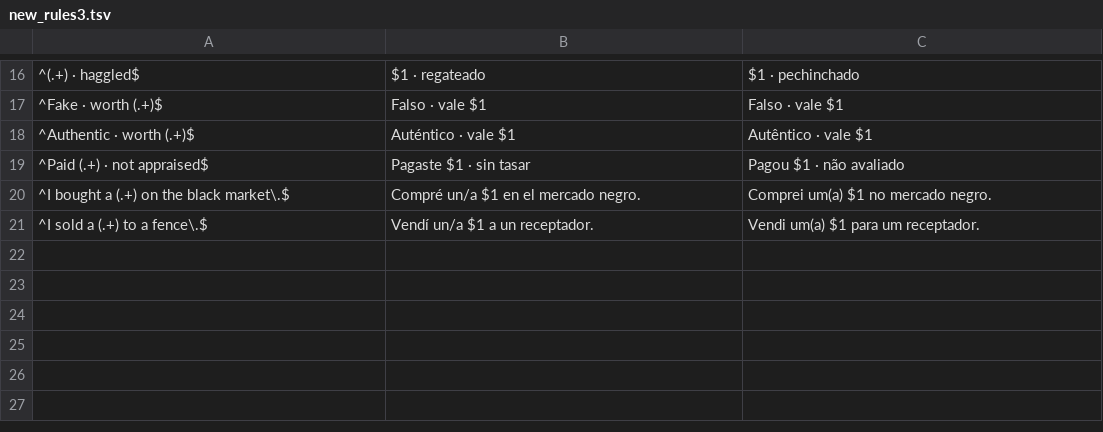
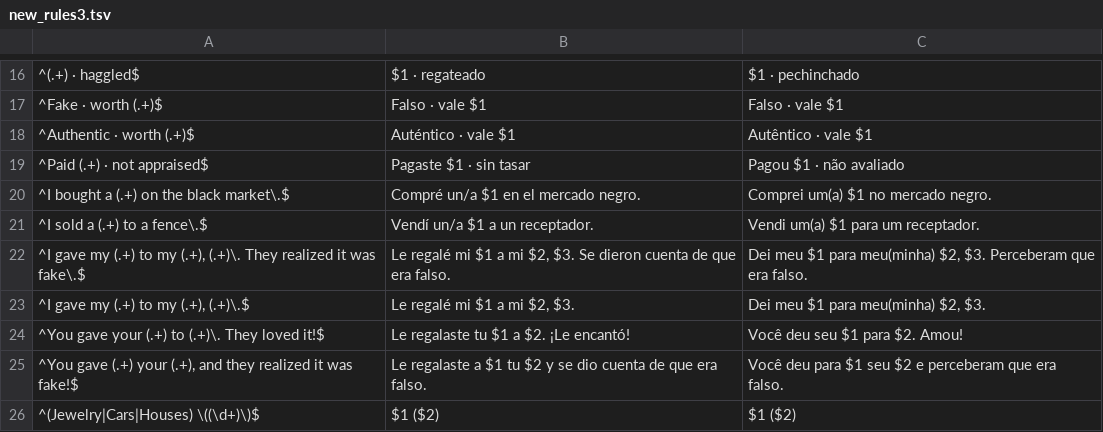
Before and after one commit to LordCrazyerOfLife/NaBlooLife, a TSV file: i18n/work/new_rules3.tsv, drawn as a sheet; only a part is shown, gaps mark what is left out.

```diff
--- a/i18n/work/new_rules3.tsv
+++ b/i18n/work/new_rules3.tsv
@@ -21 +21,6 @@
 ^I sold a (.+) to a fence\.$	Vendí un/a $1 a un receptador.	Vendi um(a) $1 para um receptador.
+^I gave my (.+) to my (.+), (.+)\. They realized it was fake\.$	Le regalé mi $1 a mi $2, $3. Se dieron cuenta de que era falso.	Dei meu $1 para meu(minha) $2, $3. Perceberam que era falso.
+^I gave my (.+) to my (.+), (.+)\.$	Le regalé mi $1 a mi $2, $3.	Dei meu $1 para meu(minha) $2, $3.
+^You gave your (.+) to (.+)\. They loved it!$	Le regalaste tu $1 a $2. ¡Le encantó!	Você deu seu $1 para $2. Amou!
+^You gave (.+) your (.+), and they realized it was fake!$	Le regalaste a $1 tu $2 y se dio cuenta de que era falso.	Você deu para $1 seu $2 e perceberam que era falso.
+^(Jewelry|Cars|Houses) \((\d+)\)$	$1 ($2)	$1 ($2)
```
Also changed, not shown: 8 other files.
